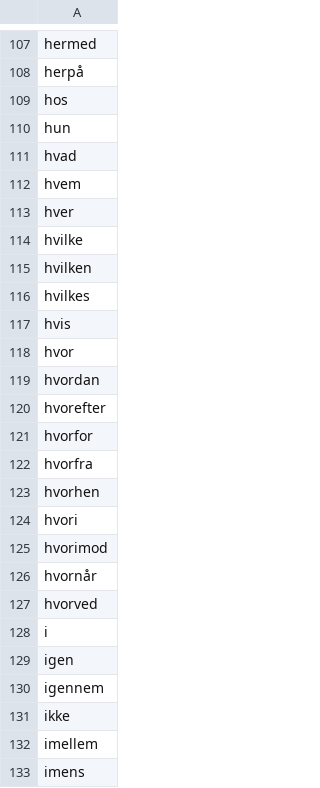
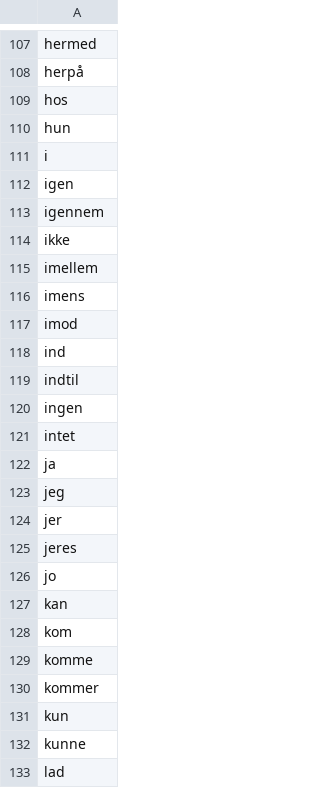
Before and after one commit to Warbers/OAI-AI, a CSV file: StopWords.csv, drawn as a sheet; only a part is shown, gaps mark what is left out; the shorter side is filled out with more unchanged rows.

Commit message:
stopwords

```diff
--- a/StopWords.csv
+++ b/StopWords.csv
@@ -110,19 +110,2 @@ hos
 hun
-hvad
-hvem
-hver
-hvilke
-hvilken
-hvilkes
-hvis
-hvor
-hvordan
-hvorefter
-hvorfor
-hvorfra
-hvorhen
-hvori
-hvorimod
-hvornår
-hvorved
 i
```
